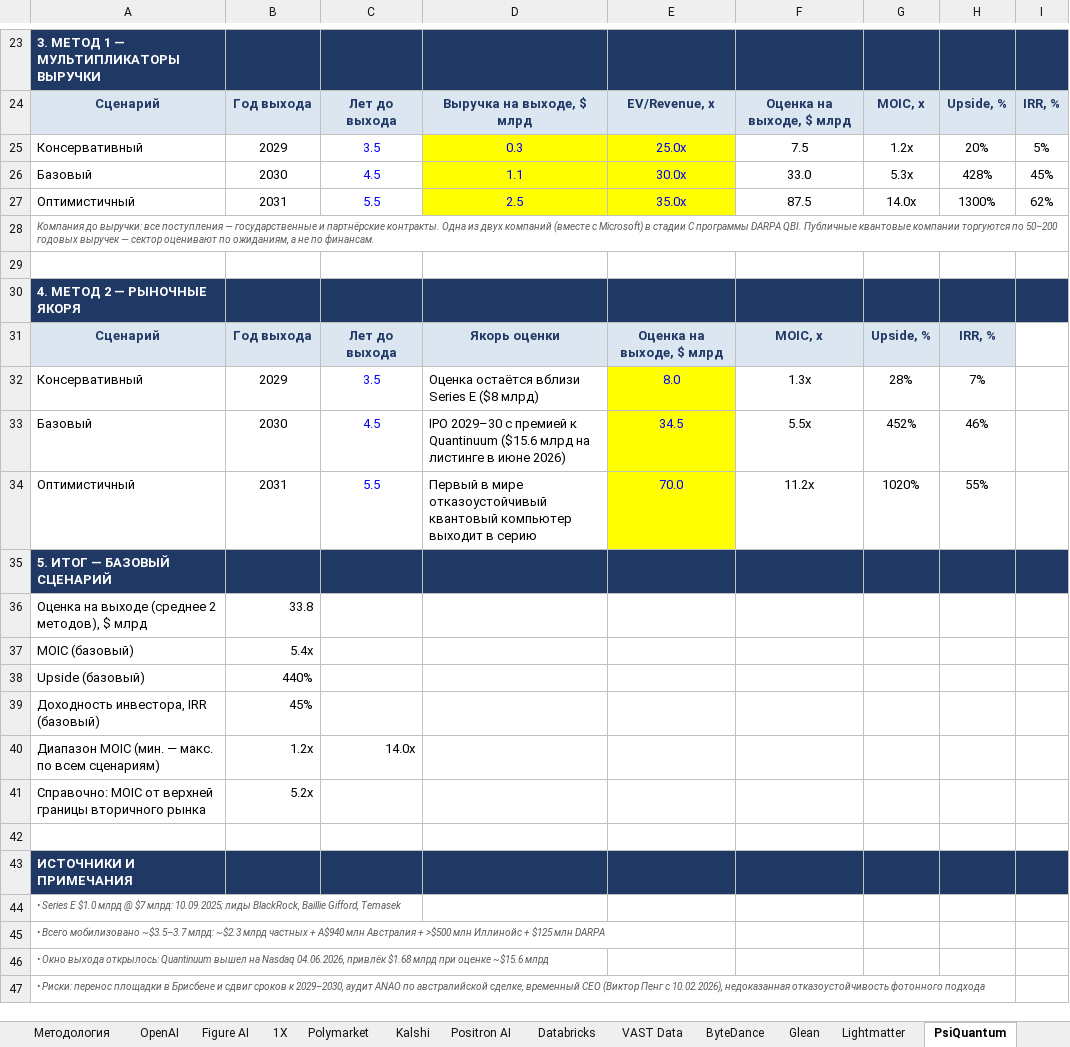
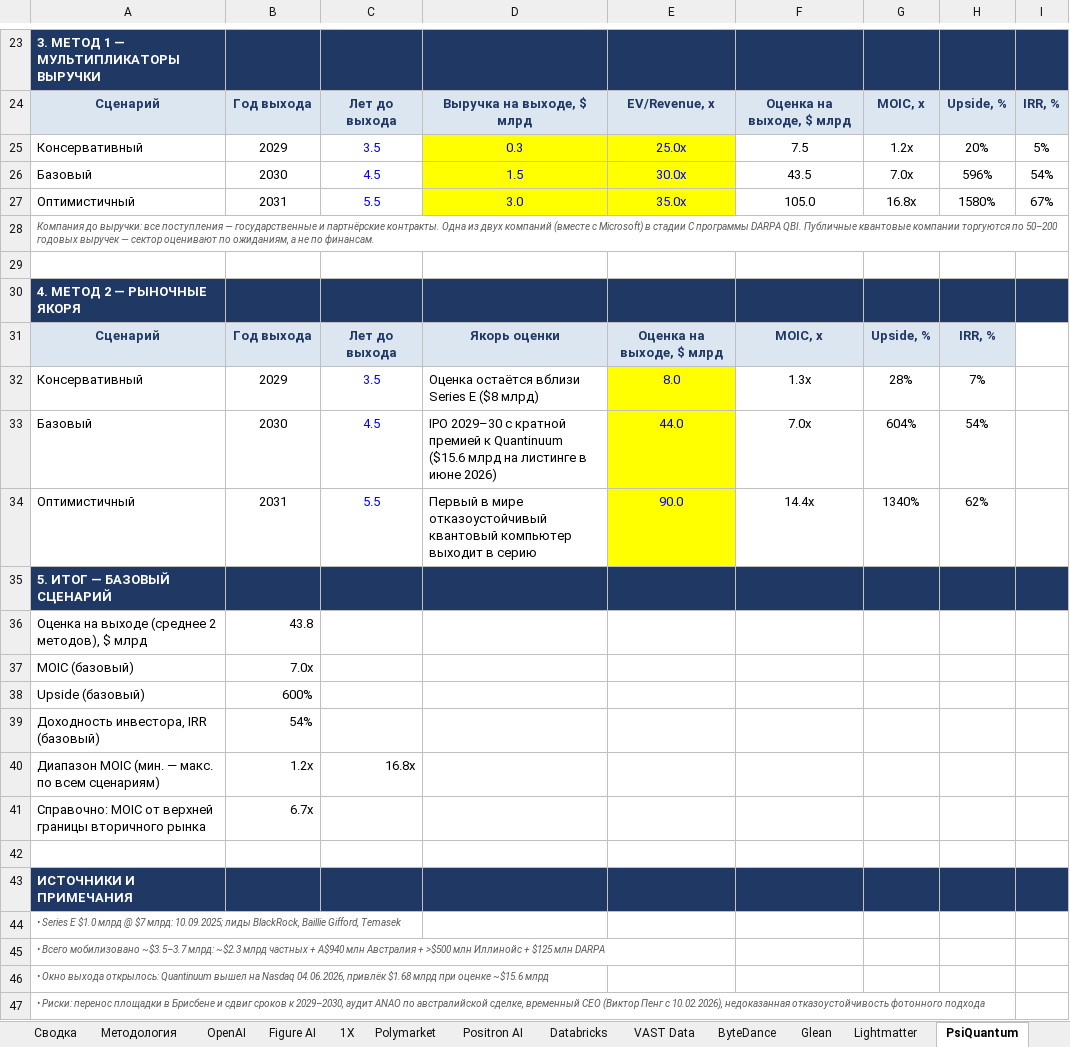
Before and after one commit to Tashamet/my-first-blog, an Excel workbook: investment-pipeline/Veligera_Pipeline_Upside_Model.xlsx, sheet PsiQuantum, drawn as a sheet; only a part is shown, gaps mark what is left out; values as stored, in another font and other column widths than the file's, no borders; the diff names each change by its address in the sheet, - before the commit and + after, or states it on an @@ line.

```diff
--- a/investment-pipeline/Veligera_Pipeline_Upside_Model.xlsx (sheet PsiQuantum)
+++ b/investment-pipeline/Veligera_Pipeline_Upside_Model.xlsx (sheet PsiQuantum)
-sheet tab: Kalshi
-D26: 1.1
+D26: 1.5
-F26: 33.0
+F26: 43.5
-G26: 5.3x
+G26: 7.0x
-H26: 428%
+H26: 596%
-I26: 45%
+I26: 54%
-D27: 2.5
+D27: 3.0
-F27: 87.5
+F27: 105.0
-G27: 14.0x
+G27: 16.8x
-H27: 1300%
+H27: 1580%
-I27: 62%
+I27: 67%
-D33: …2029–30 с премией к…
+D33: …2029–30 с кратной премией к…
-E33: 34.5
+E33: 44.0
-F33: 5.5x
+F33: 7.0x
-G33: 452%
+G33: 604%
-H33: 46%
+H33: 54%
-E34: 70.0
+E34: 90.0
-F34: 11.2x
+F34: 14.4x
-G34: 1020%
+G34: 1340%
-H34: 55%
+H34: 62%
-B36: 33.8
+B36: 43.8
-B37: 5.4x
+B37: 7.0x
-B38: 440%
+B38: 600%
-B39: 45%
+B39: 54%
-C40: 14.0x
+C40: 16.8x
-B41: 5.2x
+B41: 6.7x
```
Also changed, not shown: sheet Сводка, sheet 1X, sheet Figure AI, sheet Lightmatter, 3 other files.
